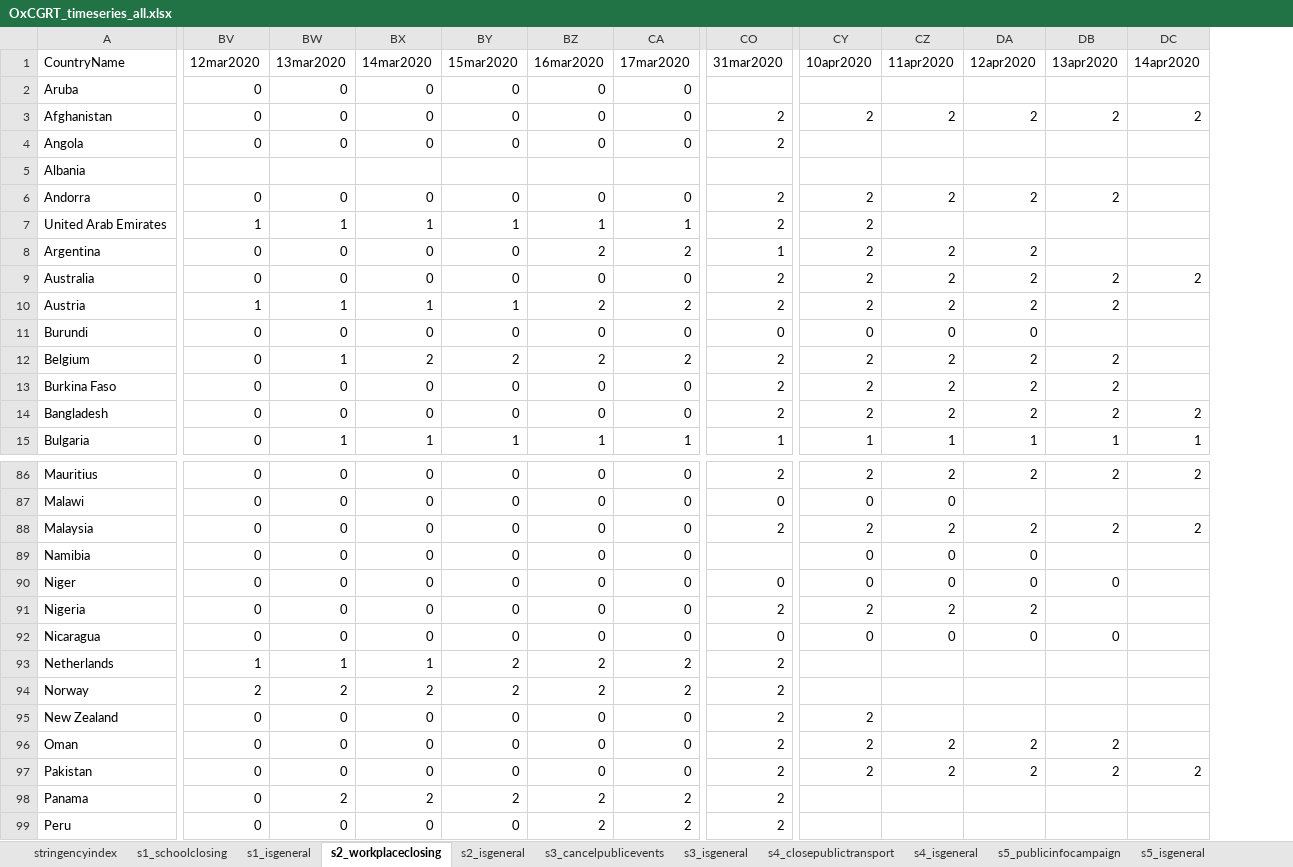
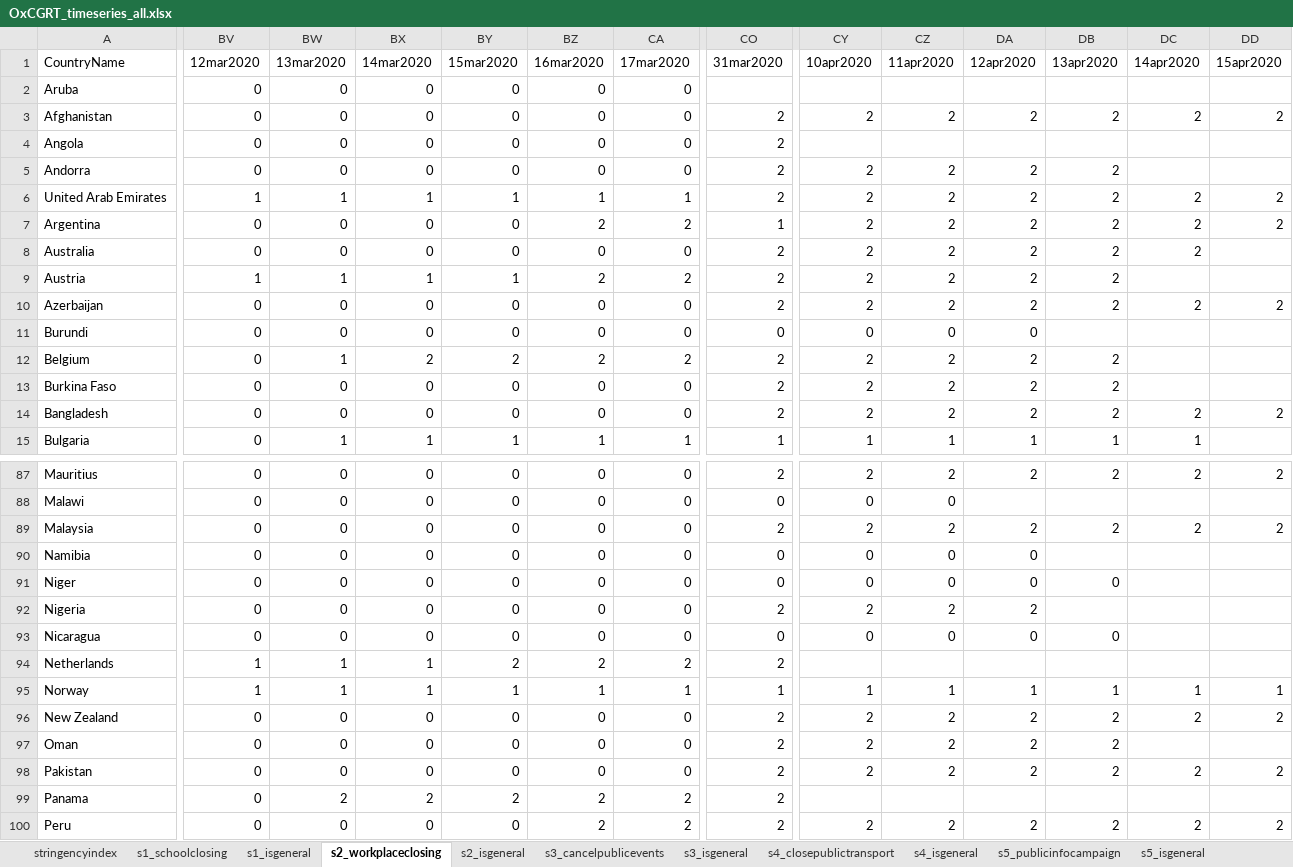
Before and after one commit to OxCGRT/covid-policy-tracker, an Excel workbook: data/timeseries/OxCGRT_timeseries_all.xlsx, sheet s2_workplaceclosing, drawn as a sheet; only a part is shown, gaps mark what is left out; values as stored, in another font and other column widths than the file's, no borders; removed rows and columns are numbered as before the commit, all else as after; rows hold the shown columns only; the diff covers the shown part only; the diff names each change by its address in the sheet, - before the commit and + after, or states it on an @@ line.

```diff
--- a/data/timeseries/OxCGRT_timeseries_all.xlsx (sheet s2_workplaceclosing)
+++ b/data/timeseries/OxCGRT_timeseries_all.xlsx (sheet s2_workplaceclosing)
+column DD (15apr2020), rows 3-7: 2 |  |  | 2 | 2; row 14: 2; rows 87-100: 2 |  | 2 |  |  |  |  |  | 1 | 2 |  | 2 |  | 2
-row 5: Albania
-CZ6 (11apr2020): (empty)
+CZ6 (11apr2020): 2
-DA6 (12apr2020): (empty)
+DA6 (12apr2020): 2
-DB6:DB7 (13apr2020): (empty)
+DB6:DB7 (13apr2020): 2
-DC6:DC7 (14apr2020): (empty)
+DC6:DC7 (14apr2020): 2
+row 10: Azerbaijan | 0 | 0 | 0 | 0 | 0 | 0 | 2 | 2 | 2 | 2 | 2 | 2 | 2
-CO90 (31mar2020): (empty)
+CO90 (31mar2020): 0
-BV95 (12mar2020): 2
+BV95 (12mar2020): 1
-BW95 (13mar2020): 2
+BW95 (13mar2020): 1
-BX95 (14mar2020): 2
+BX95 (14mar2020): 1
-BY95 (15mar2020): 2
+BY95 (15mar2020): 1
-BZ95 (16mar2020): 2
+BZ95 (16mar2020): 1
-CA95 (17mar2020): 2
+CA95 (17mar2020): 1
-CO95 (31mar2020): 2
+CO95 (31mar2020): 1
-CY95 (10apr2020): (empty)
+CY95 (10apr2020): 1
-CZ95 (11apr2020): (empty)
+CZ95 (11apr2020): 1
-DA95 (12apr2020): (empty)
+DA95 (12apr2020): 1
-DB95 (13apr2020): (empty)
+DB95 (13apr2020): 1
-DC95 (14apr2020): (empty)
+DC95 (14apr2020): 1
-CZ96 (11apr2020): (empty)
+CZ96 (11apr2020): 2
-DA96 (12apr2020): (empty)
+DA96 (12apr2020): 2
-DB96 (13apr2020): (empty)
+DB96 (13apr2020): 2
-DC96 (14apr2020): (empty)
+DC96 (14apr2020): 2
-CY100 (10apr2020): (empty)
+CY100 (10apr2020): 2
-CZ100 (11apr2020): (empty)
+CZ100 (11apr2020): 2
-DA100 (12apr2020): (empty)
+DA100 (12apr2020): 2
-DB100 (13apr2020): (empty)
+DB100 (13apr2020): 2
-DC100 (14apr2020): (empty)
+DC100 (14apr2020): 2
```
Also changed, not shown: 3 added rows, 1 removed row and 276 edited cells elsewhere in this sheet, sheet stringencyindex, sheet s12_testingframework, sheet s1_schoolclosing, sheet s3_cancelpublicevents, sheet s4_closepublictransport, sheet s6_domestictravel, 11 more sheets, 21 other files.
